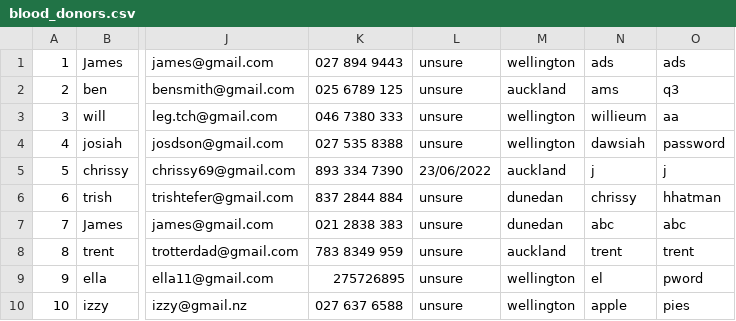
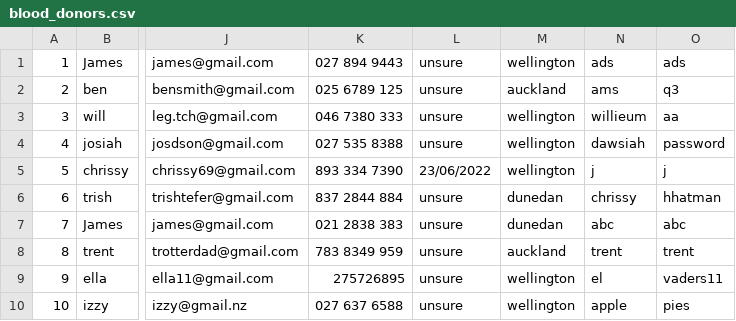
Before and after one commit to peterjmen/Blood-Donor-Project, a CSV file: blood_donors.csv, drawn as a sheet; only a part is shown, gaps mark what is left out; the diff names each change by its address in the sheet, - before the commit and + after, or states it on an @@ line.

```diff
--- a/blood_donors.csv
+++ b/blood_donors.csv
-M5: auckland
+M5: wellington
-O9: pword
+O9: vaders11
```
Also changed, not shown: blood_donors_booking.csv, 7 other files.
